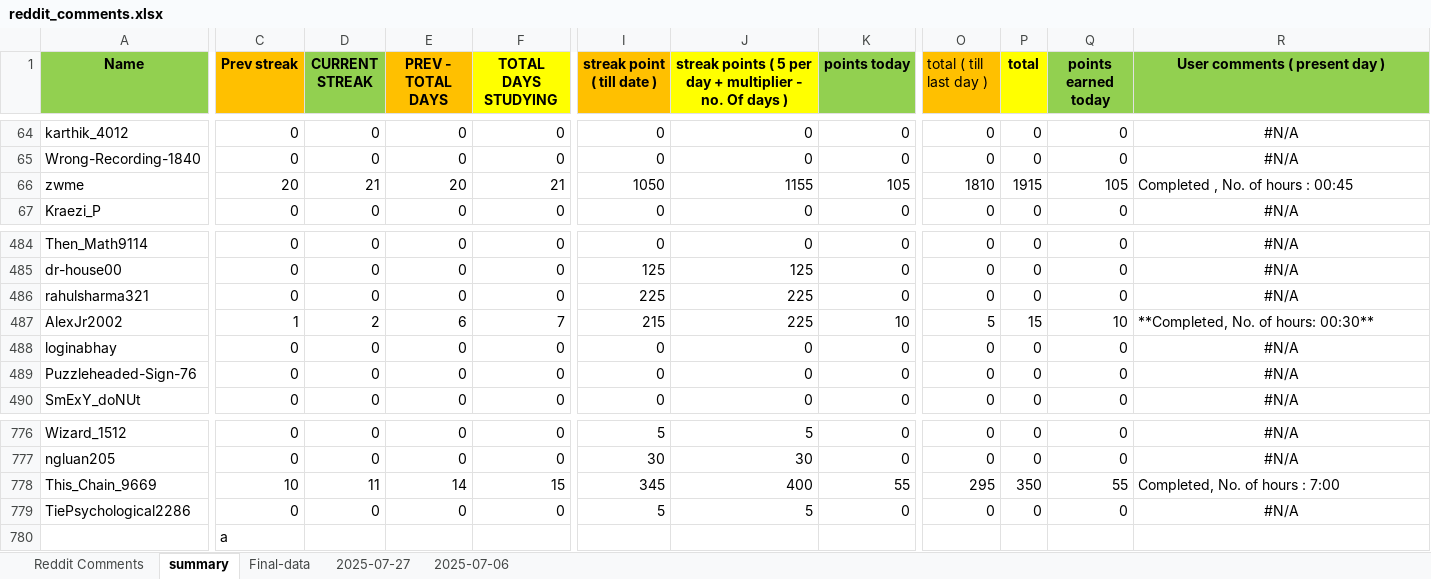
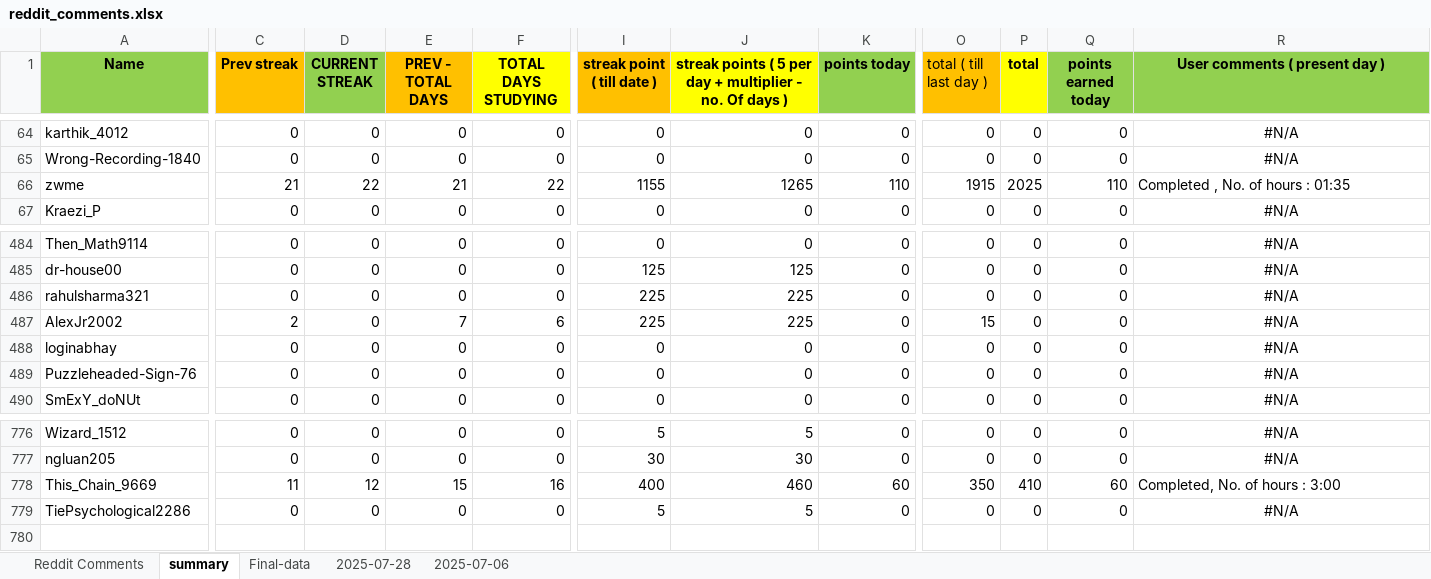
Before and after one commit to AbhigyanSharmaa/User-Leaderboard, an Excel workbook: reddit_comments.xlsx, sheet summary, drawn as a sheet; only a part is shown, gaps mark what is left out; values as stored, in another font and other column widths than the file's, no borders; rows hold the shown columns only; the diff covers the shown part only; the diff names each change by its address in the sheet, - before the commit and + after, or states it on an @@ line.

```diff
--- a/reddit_comments.xlsx (sheet summary)
+++ b/reddit_comments.xlsx (sheet summary)
-sheet tab: 2025-07-27
+sheet tab: 2025-07-28
-C66 (Prev streak): 20
+C66 (Prev streak): 21
-D66 (CURRENT STREAK): 21
+D66 (CURRENT STREAK): 22
-E66 (PREV - TOTAL DAYS): 20
+E66 (PREV - TOTAL DAYS): 21
-F66 (TOTAL DAYS STUDYING): 21
+F66 (TOTAL DAYS STUDYING): 22
-I66 (streak point ( till date )): 1050
+I66 (streak point ( till date )): 1155
-J66: 1155
+J66: 1265
-K66 (points today): 105
+K66 (points today): 110
-O66 (total ( till last day )): 1810
+O66 (total ( till last day )): 1915
-P66 (total): 1915
+P66 (total): 2025
-Q66 (points earned today): 105
+Q66 (points earned today): 110
-R66 (User comments ( present day )): Completed , No. of hours : 00:45
+R66 (User comments ( present day )): Completed , No. of hours : 01:35
-C487 (Prev streak): 1
+C487 (Prev streak): 2
-D487 (CURRENT STREAK): 2
+D487 (CURRENT STREAK): 0
-E487 (PREV - TOTAL DAYS): 6
+E487 (PREV - TOTAL DAYS): 7
-F487 (TOTAL DAYS STUDYING): 7
+F487 (TOTAL DAYS STUDYING): 6
-I487 (streak point ( till date )): 215
+I487 (streak point ( till date )): 225
-K487 (points today): 10
+K487 (points today): 0
-O487 (total ( till last day )): 5
+O487 (total ( till last day )): 15
-P487 (total): 15
+P487 (total): 0
-Q487 (points earned today): 10
+Q487 (points earned today): 0
-R487 (User comments ( present day )): **Completed, No. of hours: 00:30**
+R487 (User comments ( present day )): #N/A
-R487 alignment: left
+R487 alignment: center
-C778 (Prev streak): 10
+C778 (Prev streak): 11
-D778 (CURRENT STREAK): 11
+D778 (CURRENT STREAK): 12
-E778 (PREV - TOTAL DAYS): 14
+E778 (PREV - TOTAL DAYS): 15
-F778 (TOTAL DAYS STUDYING): 15
+F778 (TOTAL DAYS STUDYING): 16
-I778 (streak point ( till date )): 345
+I778 (streak point ( till date )): 400
-J778: 400
+J778: 460
-K778 (points today): 55
+K778 (points today): 60
-O778 (total ( till last day )): 295
+O778 (total ( till last day )): 350
-P778 (total): 350
+P778 (total): 410
-Q778 (points earned today): 55
+Q778 (points earned today): 60
-R778 (User comments ( present day )): Completed, No. of hours : 7:00
+R778 (User comments ( present day )): Completed, No. of hours : 3:00
-row 780:  | a
```
Also changed, not shown: 308 edited cells and cell formats elsewhere in this sheet, sheet 2025-07-28, sheet Final-data, 4 other files.
